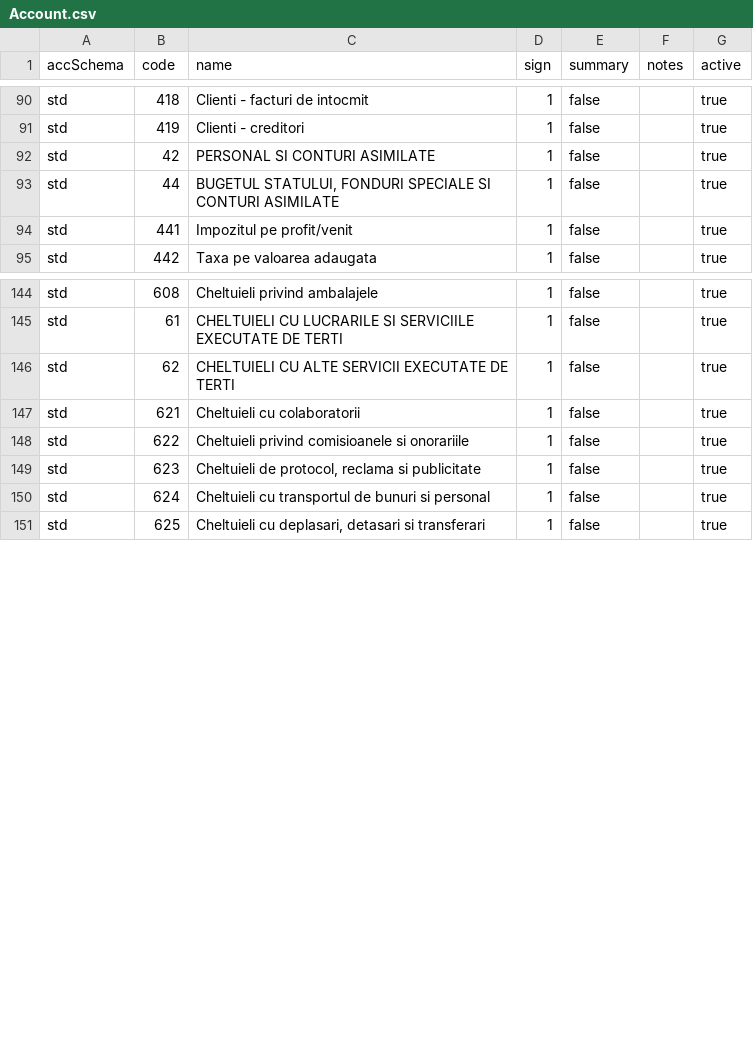
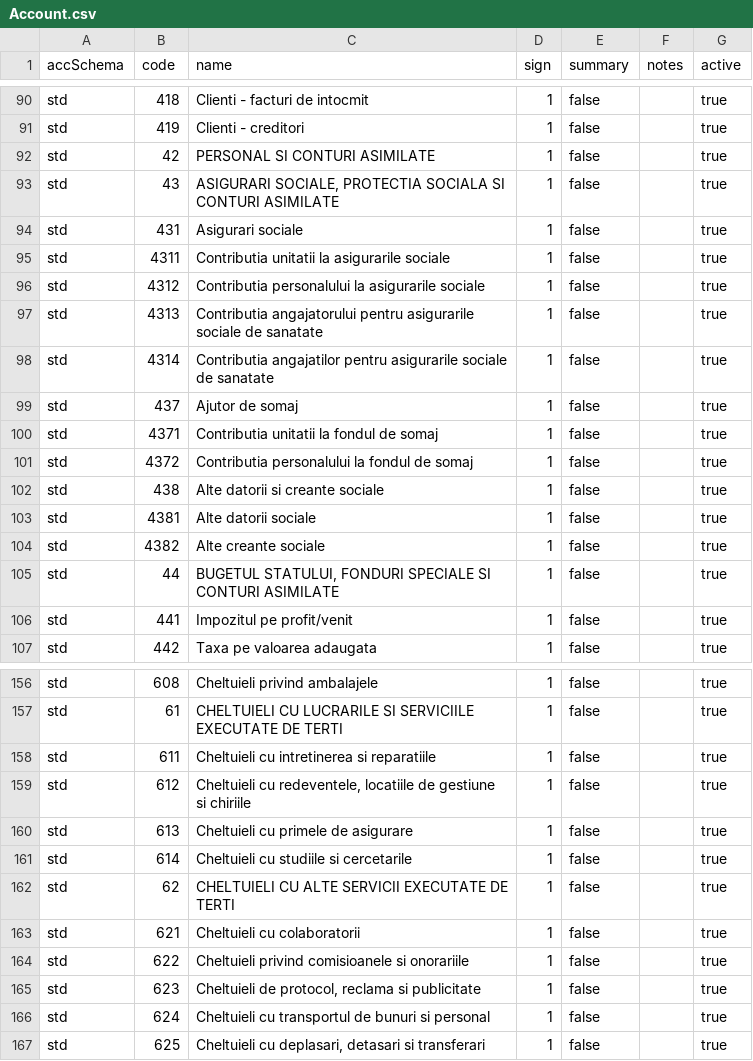
Before and after one commit to nan21/nan21.dnet.modules, a CSV file: nan21.dnet.module.bd/nan21.dnet.module.bd.data/src/main/resources/net/nan21/dnet/module/bd/data/acc/Account.csv, drawn as a sheet; only a part is shown, gaps mark what is left out; the diff names each change by its address in the sheet, - before the commit and + after, or states it on an @@ line.

```diff
--- a/nan21.dnet.module.bd/nan21.dnet.module.bd.data/src/main/resources/net/nan21/dnet/module/bd/data/acc/Account.csv
+++ b/nan21.dnet.module.bd/nan21.dnet.module.bd.data/src/main/resources/net/nan21/dnet/module/bd/data/acc/Account.csv
+row 93: std | 43 | ASIGURARI SOCIALE, PROTECTIA SOCIALA SI CONTURI ASIMILATE | 1 | false |  | true
+row 94: std | 431 | Asigurari sociale | 1 | false |  | true
+row 95: std | 4311 | Contributia unitatii la asigurarile sociale | 1 | false |  | true
+row 96: std | 4312 | Contributia personalului la asigurarile sociale | 1 | false |  | true
+row 97: std | 4313 | Contributia angajatorului pentru asigurarile sociale de sanatate | 1 | false |  | true
+row 98: std | 4314 | Contributia angajatilor pentru asigurarile sociale de sanatate | 1 | false |  | true
+row 99: std | 437 | Ajutor de somaj | 1 | false |  | true
+row 100: std | 4371 | Contributia unitatii la fondul de somaj | 1 | false |  | true
+row 101: std | 4372 | Contributia personalului la fondul de somaj | 1 | false |  | true
+row 102: std | 438 | Alte datorii si creante sociale | 1 | false |  | true
+row 103: std | 4381 | Alte datorii sociale | 1 | false |  | true
+row 104: std | 4382 | Alte creante sociale | 1 | false |  | true
+row 158: std | 611 | Cheltuieli cu intretinerea si reparatiile | 1 | false |  | true
+row 159: std | 612 | Cheltuieli cu redeventele, locatiile de gestiune si chiriile | 1 | false |  | true
+row 160: std | 613 | Cheltuieli cu primele de asigurare | 1 | false |  | true
+row 161: std | 614 | Cheltuieli cu studiile si cercetarile | 1 | false |  | true
```
Also changed, not shown: 5 other files.
